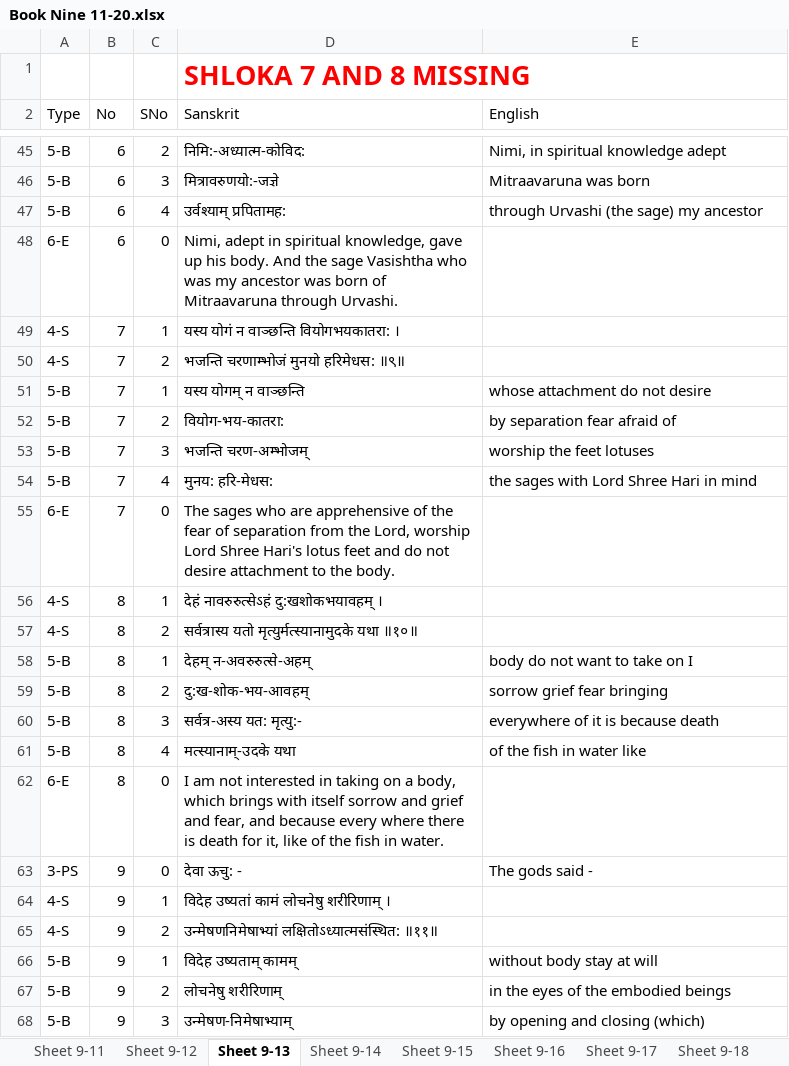
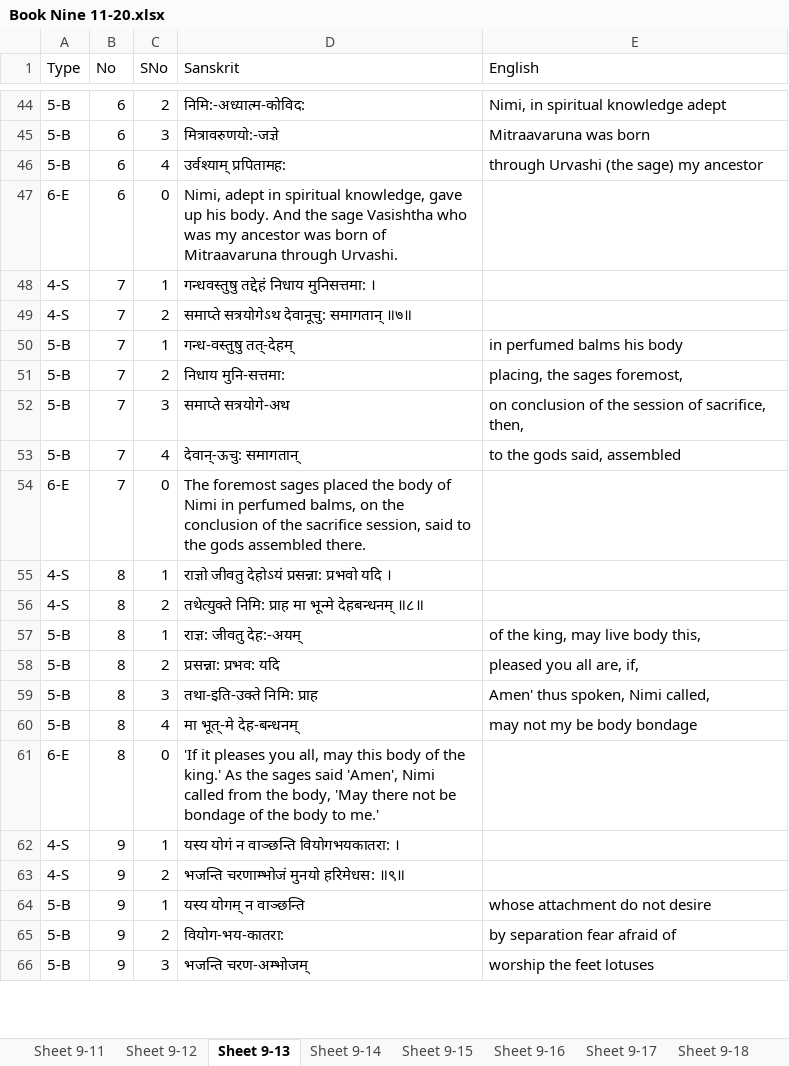
Before and after one commit to vanimurarka/asha-bhaagvatam, an Excel workbook: content/Book Nine 11-20.xlsx, sheet Sheet 9-13, drawn as a sheet; only a part is shown, gaps mark what is left out; values as stored, in another font and other column widths than the file's, no borders; removed rows and columns are numbered as before the commit, all else as after; the diff covers the shown part only; the diff names each change by its address in the sheet, - before the commit and + after, or states it on an @@ line.

```diff
--- a/content/Book Nine 11-20.xlsx (sheet Sheet 9-13)
+++ b/content/Book Nine 11-20.xlsx (sheet Sheet 9-13)
-row 1:  |  |  | SHLOKA 7 AND 8 MISSING
-D48 (Sanskrit): यस्य योगं न वाञ्छन्ति वियोगभयकातरा: ।
+D48 (Sanskrit): गन्धवस्तुषु तद्देहं निधाय मुनिसत्तमा: ।
-D49 (Sanskrit): भजन्ति चरणाम्भोजं मुनयो हरिमेधस: ॥९॥
+D49 (Sanskrit): समाप्ते सत्रयोगेऽथ देवानूचु: समागतान् ॥७॥
-D50 (Sanskrit): यस्य योगम् न वाञ्छन्ति
+D50 (Sanskrit): गन्ध-वस्तुषु तत्-देहम्
-E50 (English): whose attachment do not desire
+E50 (English): in perfumed balms his body
-D51 (Sanskrit): वियोग-भय-कातरा:
+D51 (Sanskrit): निधाय मुनि-सत्तमा:
-E51 (English): by separation fear afraid of
+E51 (English): placing, the sages foremost,
-D52 (Sanskrit): भजन्ति चरण-अम्भोजम्
+D52 (Sanskrit): समाप्ते सत्रयोगे-अथ
-E52 (English): worship the feet lotuses
+E52 (English): on conclusion of the session of sacrifice, then,
-D53 (Sanskrit): मुनय: हरि-मेधस:
+D53 (Sanskrit): देवान्-ऊचु: समागतान्
-E53 (English): the sages with Lord Shree Hari in mind
+E53 (English): to the gods said, assembled
-D54 (Sanskrit): The sages who are apprehensive of the fear of separation from the Lord, worship Lord Shree Hari's lotus feet and do not desire attachment to the body.
+D54 (Sanskrit): The foremost sages placed the body of Nimi in perfumed balms, on the conclusion of the sacrifice session, said to the gods assembled there.
-D55 (Sanskrit): देहं नावरुरुत्सेऽहं दु:खशोकभयावहम् ।
+D55 (Sanskrit): राज्ञो जीवतु देहोऽयं प्रसन्ना: प्रभवो यदि ।
-D56 (Sanskrit): सर्वत्रास्य यतो मृत्युर्मत्स्यानामुदके यथा ॥१०॥
+D56 (Sanskrit): तथेत्युक्ते निमि: प्राह मा भून्मे देहबन्धनम् ॥८॥
-D57 (Sanskrit): देहम् न-अवरुरुत्से-अहम्
+D57 (Sanskrit): राज्ञ: जीवतु देह:-अयम्
-E57 (English): body do not want to take on I
+E57 (English): of the king, may live body this,
-D58 (Sanskrit): दु:ख-शोक-भय-आवहम्
+D58 (Sanskrit): प्रसन्ना: प्रभव: यदि
-E58 (English): sorrow grief fear bringing
+E58 (English): pleased you all are, if,
-D59 (Sanskrit): सर्वत्र-अस्य यत: मृत्यु:-
+D59 (Sanskrit): तथा-इति-उक्ते निमि: प्राह
-E59 (English): everywhere of it is because death
+E59 (English): Amen' thus spoken, Nimi called,
-D60 (Sanskrit): मत्स्यानाम्-उदके यथा
+D60 (Sanskrit): मा भूत्-मे देह-बन्धनम्
-E60 (English): of the fish in water like
+E60 (English): may not my be body bondage
-D61 (Sanskrit): I am not interested in taking on a body, which brings with itself sorrow and grief and fear, and because every where there is death for it, like of the fish in water.
+D61 (Sanskrit): 'If it pleases you all, may this body of the king.' As the sages said 'Amen', Nimi called from the body, 'May there not be bondage of the body to me.'
-row 63: 3-PS | 9 | 0 | देवा ऊचु: - | The gods said -
-D62 (Sanskrit): विदेह उष्यतां कामं लोचनेषु शरीरिणाम् ।
+D62 (Sanskrit): यस्य योगं न वाञ्छन्ति वियोगभयकातरा: ।
-D63 (Sanskrit): उन्मेषणनिमेषाभ्यां लक्षितोऽध्यात्मसंस्थित: ॥११॥
+D63 (Sanskrit): भजन्ति चरणाम्भोजं मुनयो हरिमेधस: ॥९॥
-D64 (Sanskrit): विदेह उष्यताम् कामम्
+D64 (Sanskrit): यस्य योगम् न वाञ्छन्ति
-E64 (English): without body stay at will
+E64 (English): whose attachment do not desire
-D65 (Sanskrit): लोचनेषु शरीरिणाम्
+D65 (Sanskrit): वियोग-भय-कातरा:
-E65 (English): in the eyes of the embodied beings
+E65 (English): by separation fear afraid of
-D66 (Sanskrit): उन्मेषण-निमेषाभ्याम्
+D66 (Sanskrit): भजन्ति चरण-अम्भोजम्
-E66 (English): by opening and closing (which)
+E66 (English): worship the feet lotuses
```
Also changed, not shown: other rows of this sheet.
